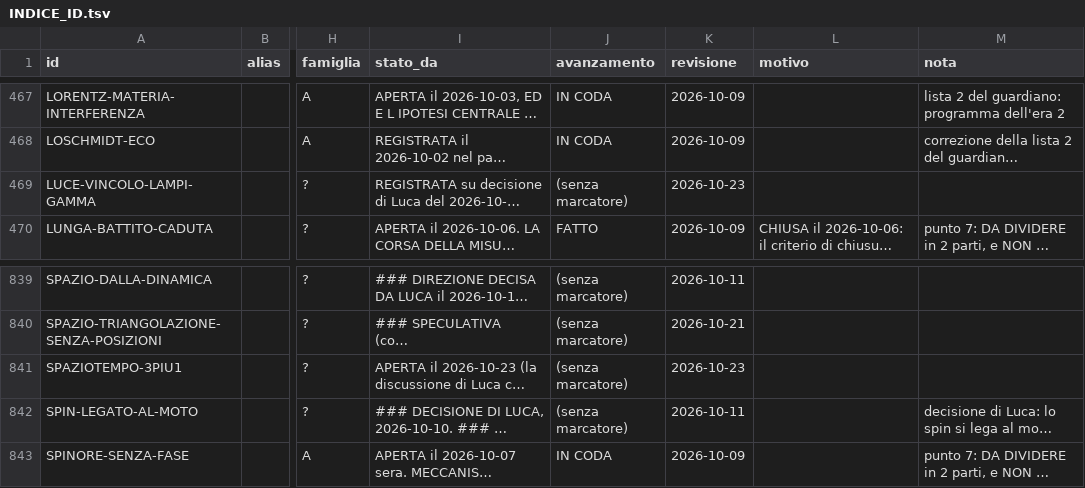
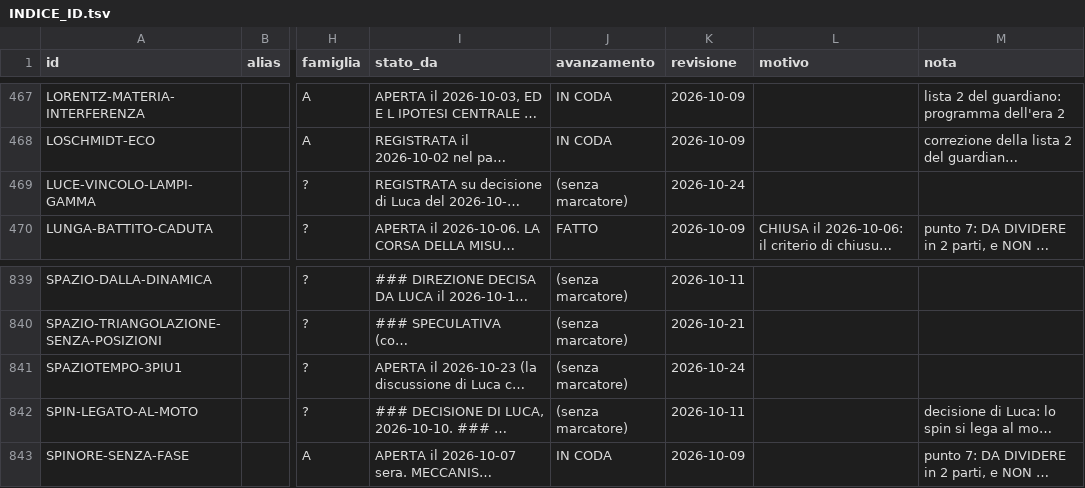
Before and after one commit to lpeano/soliton_simulator, a TSV file: doc/INDICE_ID.tsv, drawn as a sheet; only a part is shown, gaps mark what is left out; long unchanged cells end in …; the diff names each change by its address in the sheet, - before the commit and + after, or states it on an @@ line.

```diff
--- a/doc/INDICE_ID.tsv
+++ b/doc/INDICE_ID.tsv
-K469 (revisione): 2026-10-23
+K469 (revisione): 2026-10-24
-K841 (revisione): 2026-10-23
+K841 (revisione): 2026-10-24
```
Also changed, not shown: 7 other files.
